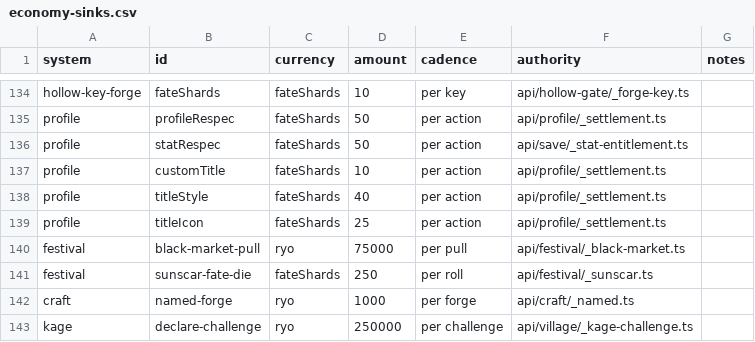
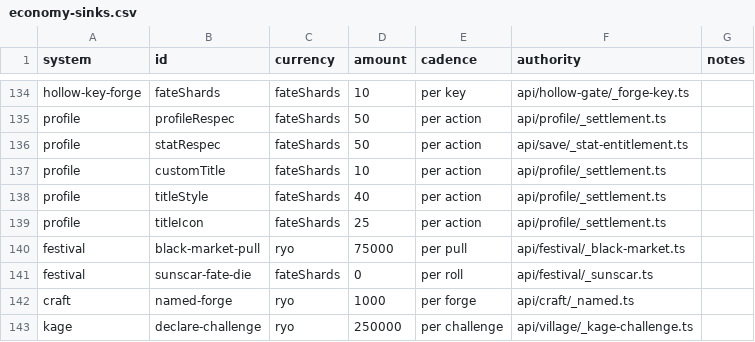
Before and after one commit to Timehue/ShinobiX, a CSV file: docs/generated/economy-sinks.csv, drawn as a sheet; only a part is shown, gaps mark what is left out.

```diff
--- a/docs/generated/economy-sinks.csv
+++ b/docs/generated/economy-sinks.csv
@@ -140,3 +140,3 @@ profile,titleIcon,fateShards,25,per action,api/profile/_settlement.ts,
 festival,black-market-pull,ryo,75000,per pull,api/festival/_black-market.ts,
-festival,sunscar-fate-die,fateShards,250,per roll,api/festival/_sunscar.ts,
+festival,sunscar-fate-die,fateShards,0,per roll,api/festival/_sunscar.ts,
 craft,named-forge,ryo,1000,per forge,api/craft/_named.ts,
```
Also changed, not shown: 1 other file.
